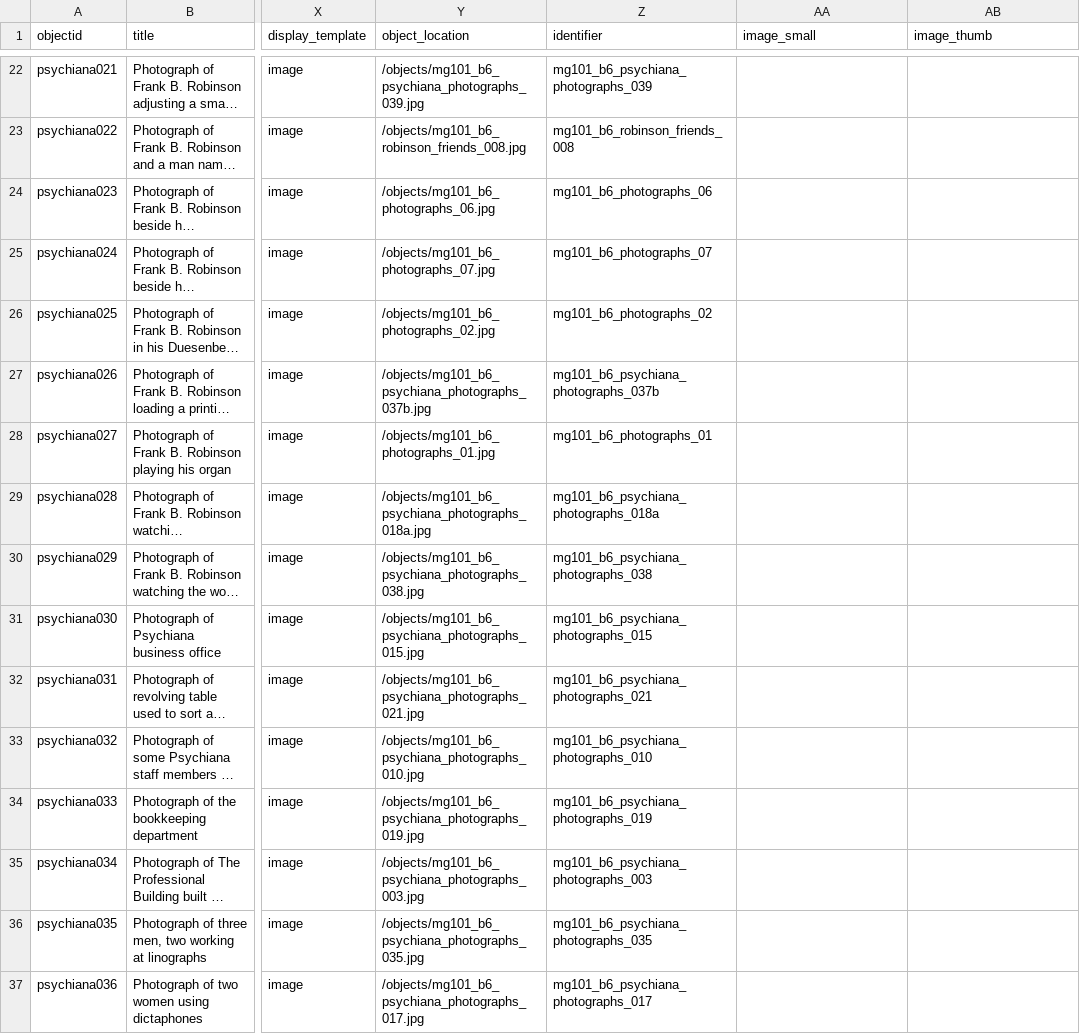
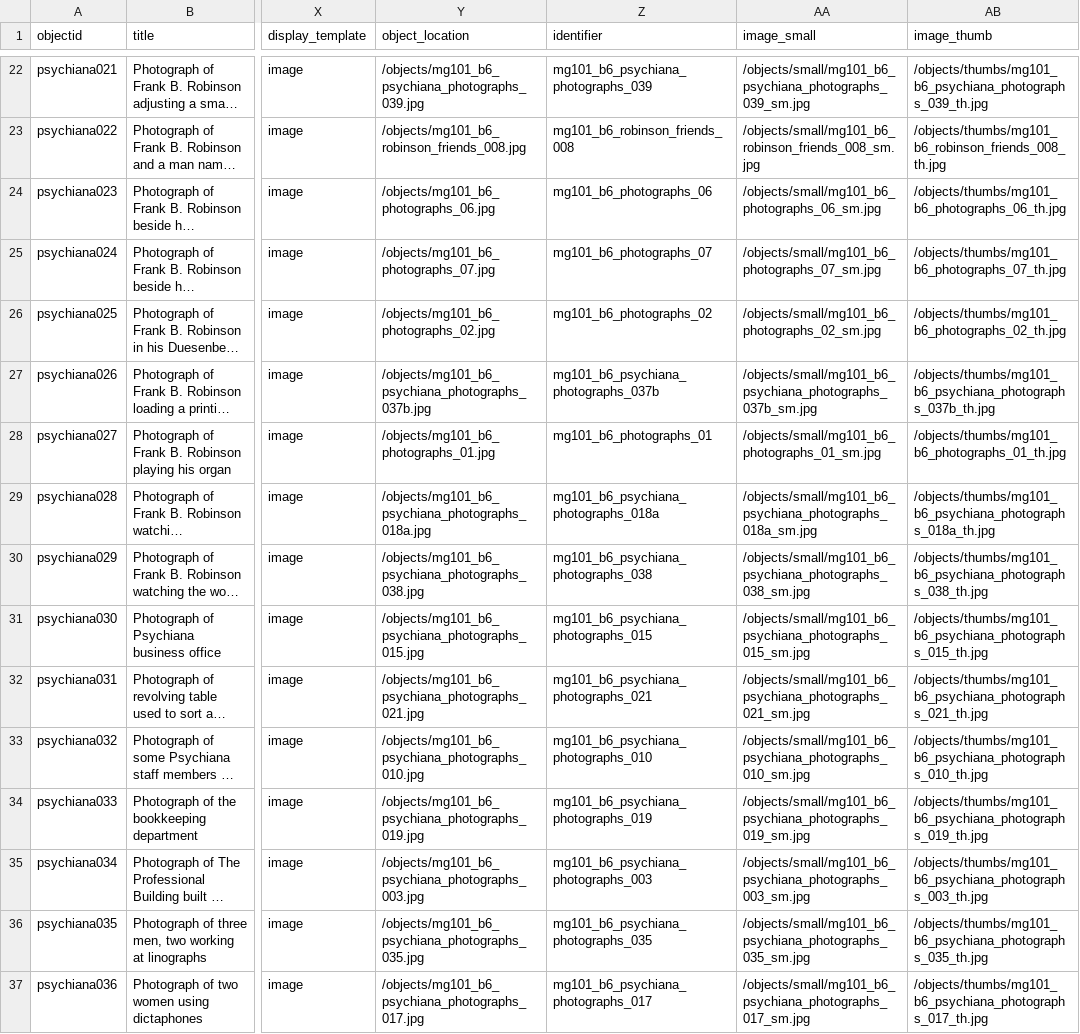
Before and after one commit to juliastone0729/object-derivatives-demo, a CSV file: _data/object-derivatives.csv, drawn as a sheet; only a part is shown, gaps mark what is left out; long unchanged cells end in …; the diff covers the shown part only; the diff names each change by its address in the sheet, - before the commit and + after, or states it on an @@ line.

```diff
--- a/_data/object-derivatives.csv
+++ b/_data/object-derivatives.csv
-AA22 (image_small): (empty)
+AA22 (image_small): /objects/small/mg101_b6_psychiana_photographs_039_sm.jpg
-AB22 (image_thumb): (empty)
+AB22 (image_thumb): /objects/thumbs/mg101_b6_psychiana_photographs_039_th.jpg
-AA23 (image_small): (empty)
+AA23 (image_small): /objects/small/mg101_b6_robinson_friends_008_sm.jpg
-AB23 (image_thumb): (empty)
+AB23 (image_thumb): /objects/thumbs/mg101_b6_robinson_friends_008_th.jpg
-AA24 (image_small): (empty)
+AA24 (image_small): /objects/small/mg101_b6_photographs_06_sm.jpg
-AB24 (image_thumb): (empty)
+AB24 (image_thumb): /objects/thumbs/mg101_b6_photographs_06_th.jpg
-AA25 (image_small): (empty)
+AA25 (image_small): /objects/small/mg101_b6_photographs_07_sm.jpg
-AB25 (image_thumb): (empty)
+AB25 (image_thumb): /objects/thumbs/mg101_b6_photographs_07_th.jpg
-AA26 (image_small): (empty)
+AA26 (image_small): /objects/small/mg101_b6_photographs_02_sm.jpg
-AB26 (image_thumb): (empty)
+AB26 (image_thumb): /objects/thumbs/mg101_b6_photographs_02_th.jpg
-AA27 (image_small): (empty)
+AA27 (image_small): /objects/small/mg101_b6_psychiana_photographs_037b_sm.jpg
-AB27 (image_thumb): (empty)
+AB27 (image_thumb): /objects/thumbs/mg101_b6_psychiana_photographs_037b_th.jpg
-AA28 (image_small): (empty)
+AA28 (image_small): /objects/small/mg101_b6_photographs_01_sm.jpg
-AB28 (image_thumb): (empty)
+AB28 (image_thumb): /objects/thumbs/mg101_b6_photographs_01_th.jpg
-AA29 (image_small): (empty)
+AA29 (image_small): /objects/small/mg101_b6_psychiana_photographs_018a_sm.jpg
-AB29 (image_thumb): (empty)
+AB29 (image_thumb): /objects/thumbs/mg101_b6_psychiana_photographs_018a_th.jpg
-AA30 (image_small): (empty)
+AA30 (image_small): /objects/small/mg101_b6_psychiana_photographs_038_sm.jpg
-AB30 (image_thumb): (empty)
+AB30 (image_thumb): /objects/thumbs/mg101_b6_psychiana_photographs_038_th.jpg
-AA31 (image_small): (empty)
+AA31 (image_small): /objects/small/mg101_b6_psychiana_photographs_015_sm.jpg
-AB31 (image_thumb): (empty)
+AB31 (image_thumb): /objects/thumbs/mg101_b6_psychiana_photographs_015_th.jpg
-AA32 (image_small): (empty)
+AA32 (image_small): /objects/small/mg101_b6_psychiana_photographs_021_sm.jpg
-AB32 (image_thumb): (empty)
+AB32 (image_thumb): /objects/thumbs/mg101_b6_psychiana_photographs_021_th.jpg
-AA33 (image_small): (empty)
+AA33 (image_small): /objects/small/mg101_b6_psychiana_photographs_010_sm.jpg
-AB33 (image_thumb): (empty)
+AB33 (image_thumb): /objects/thumbs/mg101_b6_psychiana_photographs_010_th.jpg
-AA34 (image_small): (empty)
+AA34 (image_small): /objects/small/mg101_b6_psychiana_photographs_019_sm.jpg
-AB34 (image_thumb): (empty)
+AB34 (image_thumb): /objects/thumbs/mg101_b6_psychiana_photographs_019_th.jpg
-AA35 (image_small): (empty)
+AA35 (image_small): /objects/small/mg101_b6_psychiana_photographs_003_sm.jpg
-AB35 (image_thumb): (empty)
+AB35 (image_thumb): /objects/thumbs/mg101_b6_psychiana_photographs_003_th.jpg
-AA36 (image_small): (empty)
+AA36 (image_small): /objects/small/mg101_b6_psychiana_photographs_035_sm.jpg
-AB36 (image_thumb): (empty)
+AB36 (image_thumb): /objects/thumbs/mg101_b6_psychiana_photographs_035_th.jpg
-AA37 (image_small): (empty)
+AA37 (image_small): /objects/small/mg101_b6_psychiana_photographs_017_sm.jpg
-AB37 (image_thumb): (empty)
+AB37 (image_thumb): /objects/thumbs/mg101_b6_psychiana_photographs_017_th.jpg
```
Also changed, not shown: 94 edited cells elsewhere in this file.
